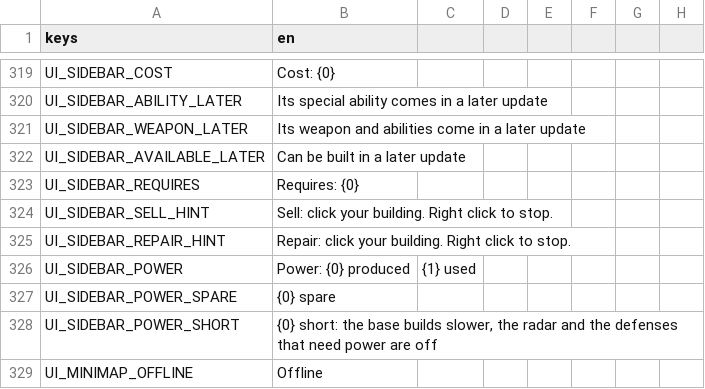
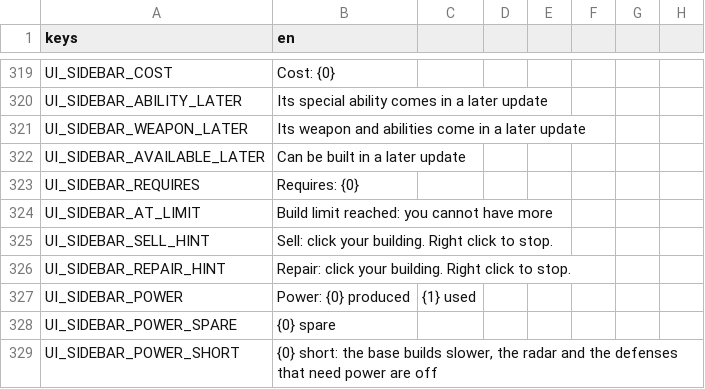
Before and after one commit to MidoMiddle/Red-Alert-2-godot-muiltiplayer-not-original, a CSV file: game/localization/en.csv, drawn as a sheet; only a part is shown, gaps mark what is left out; the shorter side is filled out with more unchanged rows; the diff names each change by its address in the sheet, - before the commit and + after, or states it on an @@ line.

```diff
--- a/game/localization/en.csv
+++ b/game/localization/en.csv
+row 324: UI_SIDEBAR_AT_LIMIT | Build limit reached: you cannot have more
```
Also changed, not shown: 9 other files.
